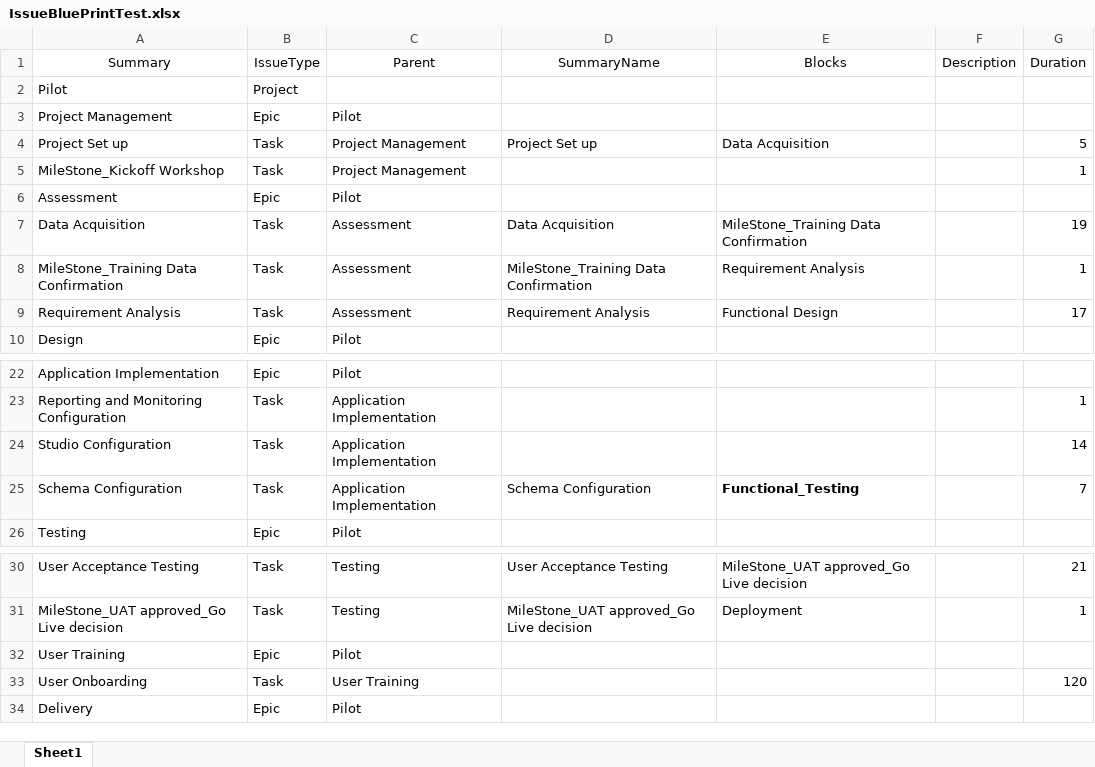
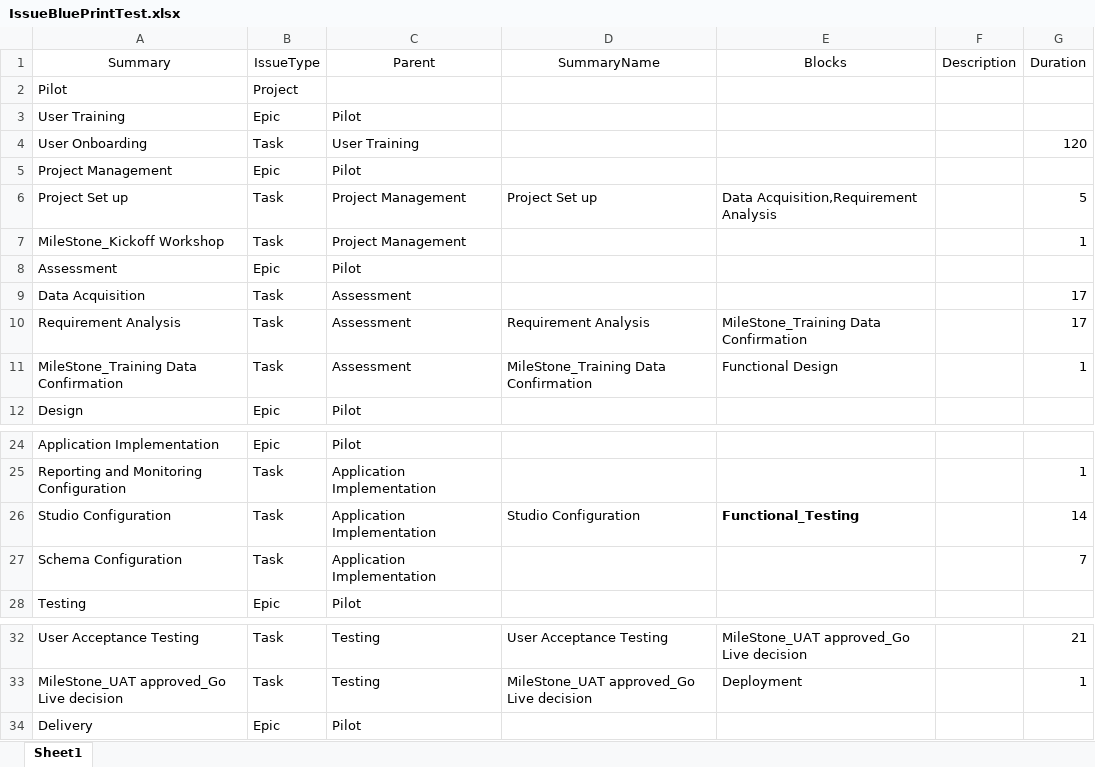
Before and after one commit to stephanHypatos/JIRAAUTOMATER, an Excel workbook: templates/IssueBluePrintTest.xlsx, sheet Sheet1, drawn as a sheet; only a part is shown, gaps mark what is left out; values as stored, in another font and other column widths than the file's, no borders; conditional formats not drawn; removed rows and columns are numbered as before the commit, all else as after; the diff names each change by its address in the sheet, - before the commit and + after, or states it on an @@ line.

```diff
--- a/templates/IssueBluePrintTest.xlsx (sheet Sheet1)
+++ b/templates/IssueBluePrintTest.xlsx (sheet Sheet1)
@@ row 32 moved to row 3: User Training @@
@@ row 33 moved to row 4: User Onboarding @@
-E6 (Blocks): Data Acquisition
+E6 (Blocks): Data Acquisition,Requirement Analysis
-D9 (SummaryName): Data Acquisition
+D9 (SummaryName): (empty)
-E9 (Blocks): MileStone_Training Data Confirmation
+E9 (Blocks): (empty)
-G9 (Duration): 19
+G9 (Duration): 17
+row 10: Requirement Analysis | Task | Assessment | Requirement Analysis | MileStone_Training Data Confirmation |  | 17
-E11 (Blocks): Requirement Analysis
+E11 (Blocks): Functional Design
-row 9: Requirement Analysis | Task | Assessment | Requirement Analysis | Functional Design |  | 17
-D26 (SummaryName): (empty)
+D26 (SummaryName): Studio Configuration
-E26 (Blocks): (empty)
+E26 (Blocks): Functional_Testing
-D27 (SummaryName): Schema Configuration
+D27 (SummaryName): (empty)
-E27 (Blocks): Functional_Testing
+E27 (Blocks): (empty)
```
Also changed, not shown: templates/IssueBluePrintPilot.xlsx, templates/IssueBluePrintRollout.xlsx, 4 other files.
